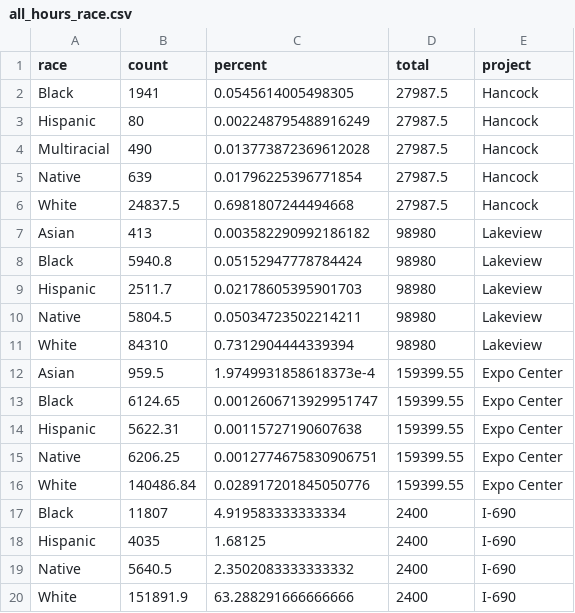
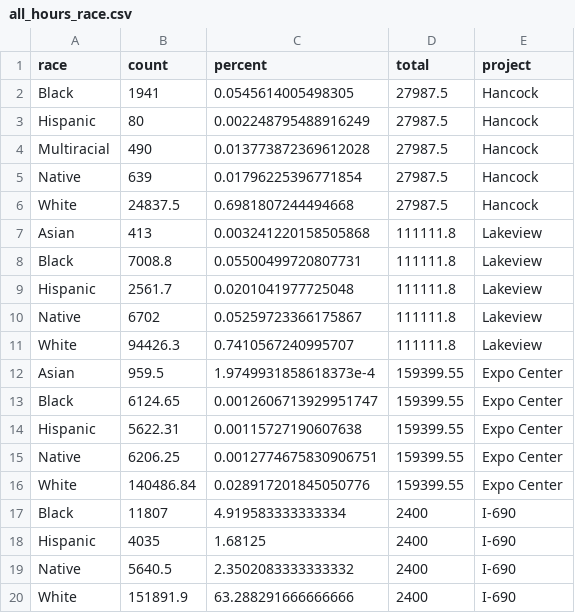
Before and after one commit to jamisoncrawford/REIS, a CSV file: Datasets/all_hours_race.csv, drawn as a sheet.

```diff
--- a/Datasets/all_hours_race.csv
+++ b/Datasets/all_hours_race.csv
@@ -6,7 +6,7 @@ Native,639,0.01796225396771854,27987.5,Hancock
 White,24837.5,0.6981807244494668,27987.5,Hancock
-Asian,413,0.003582290992186182,98980,Lakeview
-Black,5940.8,0.05152947778784424,98980,Lakeview
-Hispanic,2511.7,0.02178605395901703,98980,Lakeview
-Native,5804.5,0.05034723502214211,98980,Lakeview
-White,84310,0.7312904444339394,98980,Lakeview
+Asian,413,0.003241220158505868,111111.8,Lakeview
+Black,7008.8,0.05500499720807731,111111.8,Lakeview
+Hispanic,2561.7,0.0201041977725048,111111.8,Lakeview
+Native,6702,0.05259723366175867,111111.8,Lakeview
+White,94426.3,0.7410567240995707,111111.8,Lakeview
 Asian,959.5,1.9749931858618373e-4,159399.55,Expo Center
```
Also changed, not shown: Datasets/all_gross_sex.csv, Datasets/all_gross_sxrc.csv, 7 other files.
